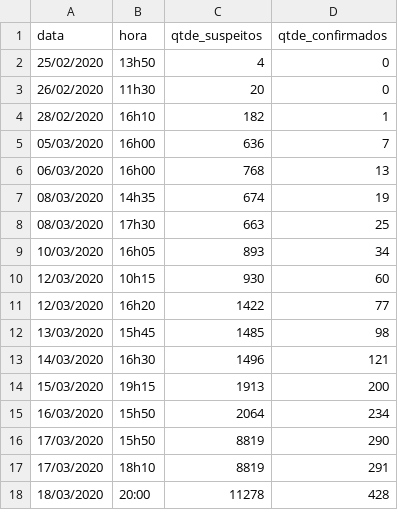
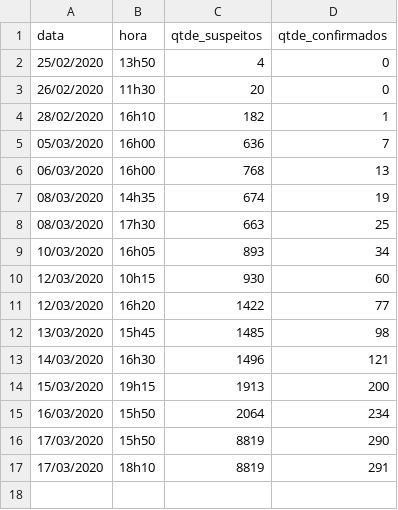
Before and after one commit to fbidu/covid19, a CSV file: data/ministerio_saude.csv, drawn as a sheet; the diff names each change by its address in the sheet, - before the commit and + after, or states it on an @@ line.

```diff
--- a/data/ministerio_saude.csv
+++ b/data/ministerio_saude.csv
-row 18: 18/03/2020 | 20:00 | 11278 | 428
```
Also changed, not shown: 1 other file.
